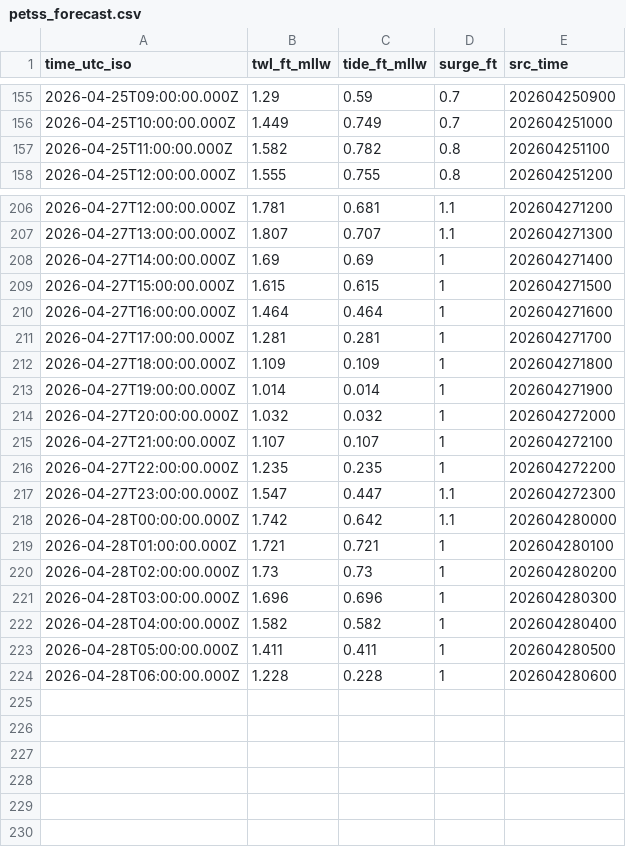
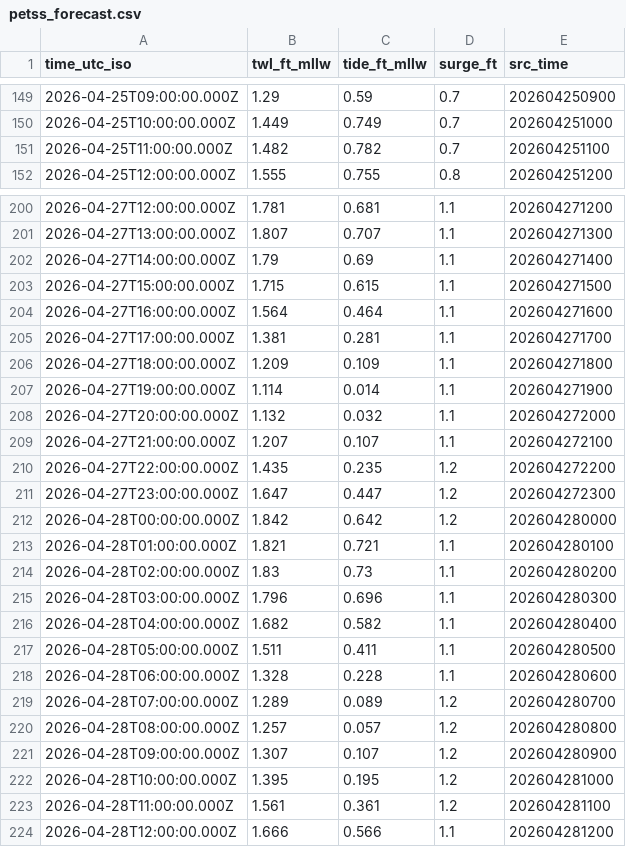
Before and after one commit to hondrospj/SeasideHeights, a CSV file: data/petss_forecast.csv, drawn as a sheet; only a part is shown, gaps mark what is left out; the diff covers the shown part only.

```diff
--- a/data/petss_forecast.csv
+++ b/data/petss_forecast.csv
@@ -156,3 +150,3 @@ time_utc_iso,twl_ft_mllw,tide_ft_mllw,surge_ft,src_time
 2026-04-25T10:00:00.000Z,1.449,0.749,0.7,202604251000
-2026-04-25T11:00:00.000Z,1.582,0.782,0.8,202604251100
+2026-04-25T11:00:00.000Z,1.482,0.782,0.7,202604251100
 2026-04-25T12:00:00.000Z,1.555,0.755,0.8,202604251200
@@ -207,18 +201,24 @@ time_utc_iso,twl_ft_mllw,tide_ft_mllw,surge_ft,src_time
 2026-04-27T13:00:00.000Z,1.807,0.707,1.1,202604271300
-2026-04-27T14:00:00.000Z,1.69,0.69,1,202604271400
-2026-04-27T15:00:00.000Z,1.615,0.615,1,202604271500
-2026-04-27T16:00:00.000Z,1.464,0.464,1,202604271600
-2026-04-27T17:00:00.000Z,1.281,0.281,1,202604271700
-2026-04-27T18:00:00.000Z,1.109,0.109,1,202604271800
-2026-04-27T19:00:00.000Z,1.014,0.014,1,202604271900
-2026-04-27T20:00:00.000Z,1.032,0.032,1,202604272000
-2026-04-27T21:00:00.000Z,1.107,0.107,1,202604272100
-2026-04-27T22:00:00.000Z,1.235,0.235,1,202604272200
-2026-04-27T23:00:00.000Z,1.547,0.447,1.1,202604272300
-2026-04-28T00:00:00.000Z,1.742,0.642,1.1,202604280000
-2026-04-28T01:00:00.000Z,1.721,0.721,1,202604280100
-2026-04-28T02:00:00.000Z,1.73,0.73,1,202604280200
-2026-04-28T03:00:00.000Z,1.696,0.696,1,202604280300
-2026-04-28T04:00:00.000Z,1.582,0.582,1,202604280400
-2026-04-28T05:00:00.000Z,1.411,0.411,1,202604280500
-2026-04-28T06:00:00.000Z,1.228,0.228,1,202604280600
+2026-04-27T14:00:00.000Z,1.79,0.69,1.1,202604271400
+2026-04-27T15:00:00.000Z,1.715,0.615,1.1,202604271500
+2026-04-27T16:00:00.000Z,1.564,0.464,1.1,202604271600
+2026-04-27T17:00:00.000Z,1.381,0.281,1.1,202604271700
+2026-04-27T18:00:00.000Z,1.209,0.109,1.1,202604271800
+2026-04-27T19:00:00.000Z,1.114,0.014,1.1,202604271900
+2026-04-27T20:00:00.000Z,1.132,0.032,1.1,202604272000
+2026-04-27T21:00:00.000Z,1.207,0.107,1.1,202604272100
+2026-04-27T22:00:00.000Z,1.435,0.235,1.2,202604272200
+2026-04-27T23:00:00.000Z,1.647,0.447,1.2,202604272300
+2026-04-28T00:00:00.000Z,1.842,0.642,1.2,202604280000
+2026-04-28T01:00:00.000Z,1.821,0.721,1.1,202604280100
+2026-04-28T02:00:00.000Z,1.83,0.73,1.1,202604280200
+2026-04-28T03:00:00.000Z,1.796,0.696,1.1,202604280300
+2026-04-28T04:00:00.000Z,1.682,0.582,1.1,202604280400
+2026-04-28T05:00:00.000Z,1.511,0.411,1.1,202604280500
+2026-04-28T06:00:00.000Z,1.328,0.228,1.1,202604280600
+2026-04-28T07:00:00.000Z,1.289,0.089,1.2,202604280700
+2026-04-28T08:00:00.000Z,1.257,0.057,1.2,202604280800
+2026-04-28T09:00:00.000Z,1.307,0.107,1.2,202604280900
+2026-04-28T10:00:00.000Z,1.395,0.195,1.2,202604281000
+2026-04-28T11:00:00.000Z,1.561,0.361,1.2,202604281100
+2026-04-28T12:00:00.000Z,1.666,0.566,1.1,202604281200
```
Also changed, not shown: 6 removed rows and 24 edited cells elsewhere in this file, 3 other files.
